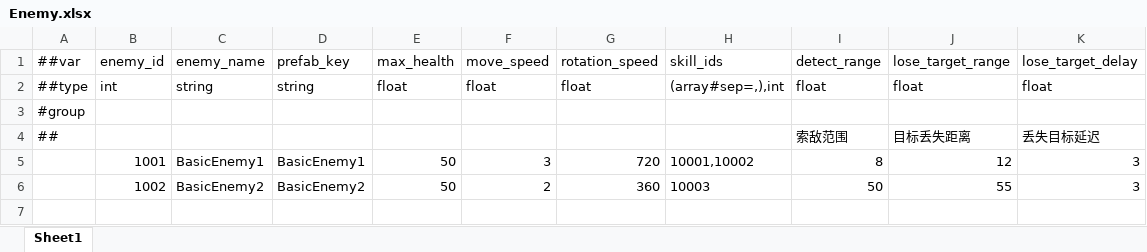
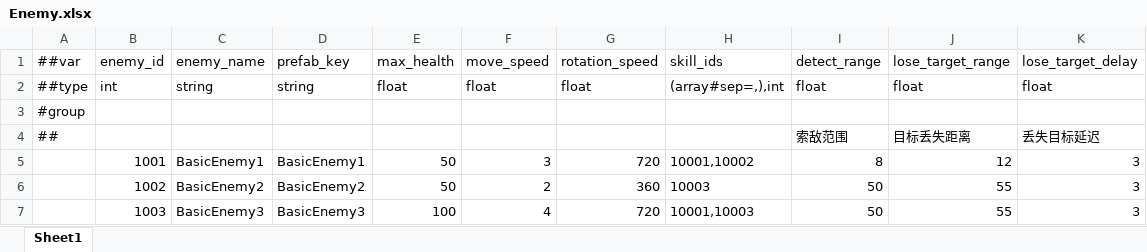
Before and after one commit to XztAAAAA/RPGGameProgram, an Excel workbook: RPGUnityProgram/LubanConfig/MiniTemplate/Data/Enemy.xlsx, sheet Sheet1, drawn as a sheet; values as stored, in another font and other column widths than the file's, no borders; the diff names each change by its address in the sheet, - before the commit and + after, or states it on an @@ line.

```diff
--- a/RPGUnityProgram/LubanConfig/MiniTemplate/Data/Enemy.xlsx (sheet Sheet1)
+++ b/RPGUnityProgram/LubanConfig/MiniTemplate/Data/Enemy.xlsx (sheet Sheet1)
+row 7:  | 1003 | BasicEnemy3 | BasicEnemy3 | 100 | 4 | 720 | 10001,10003 | 50 | 55 | 3
```
Also changed, not shown: RPGUnityProgram/LubanConfig/MiniTemplate/Data/LevelSpawn.xlsx, RPGUnityProgram/LubanConfig/MiniTemplate/Data/Skill.xlsx, 8 other files.
